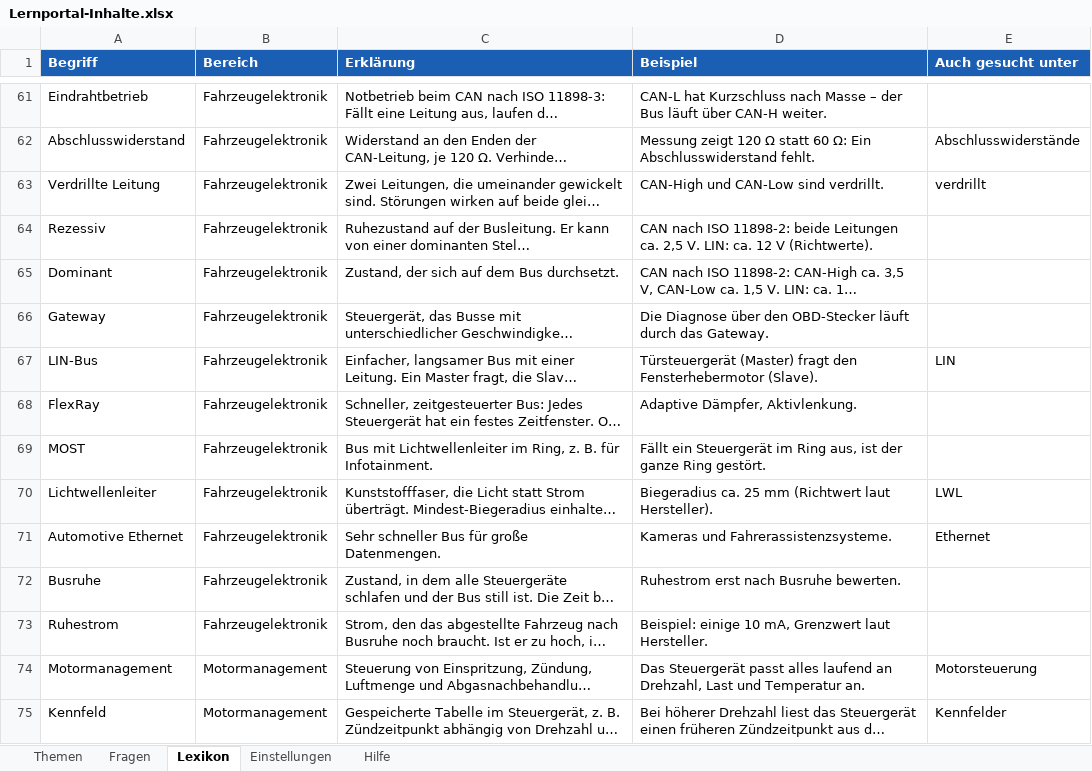
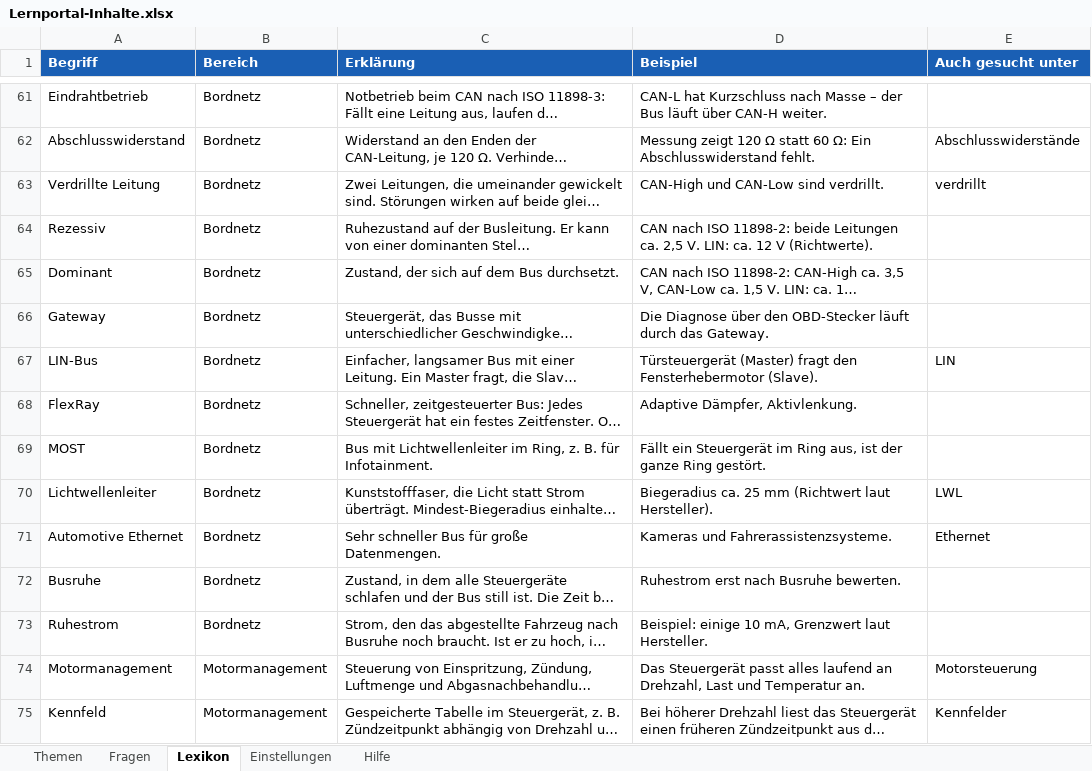
Before and after one commit to klik1994/Lernportal, an Excel workbook: inhalte/Lernportal-Inhalte.xlsx, sheet Lexikon, drawn as a sheet; only a part is shown, gaps mark what is left out; long unchanged cells end in …; values as stored, in another font and other column widths than the file's, no borders; the diff covers the shown part only; the diff names each change by its address in the sheet, - before the commit and + after, or states it on an @@ line.

```diff
--- a/inhalte/Lernportal-Inhalte.xlsx (sheet Lexikon)
+++ b/inhalte/Lernportal-Inhalte.xlsx (sheet Lexikon)
-B61:B73 (Bereich): Fahrzeugelektronik
+B61:B73 (Bereich): Bordnetz
```
Also changed, not shown: 14 added rows and 28 edited cells elsewhere in this sheet, sheet Fragen, sheet Themen, 29 other files.
